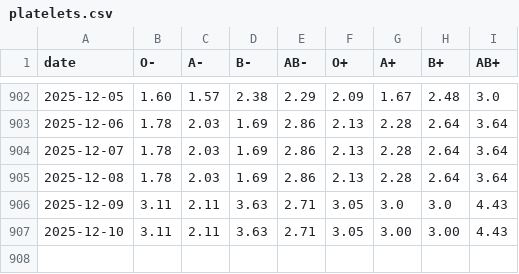
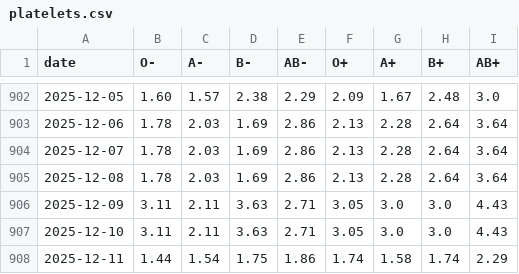
Before and after one commit to svenlatham/nhsbt-blood-levels, a CSV file: platelets.csv, drawn as a sheet; only a part is shown, gaps mark what is left out.

```diff
--- a/platelets.csv
+++ b/platelets.csv
@@ -906,2 +906,3 @@ date,O-,A-,B-,AB-,O+,A+,B+,AB+
 2025-12-09,3.11,2.11,3.63,2.71,3.05,3.0,3.0,4.43
-2025-12-10,3.11,2.11,3.63,2.71,3.05,3.00,3.00,4.43
+2025-12-10,3.11,2.11,3.63,2.71,3.05,3.0,3.0,4.43
+2025-12-11,1.44,1.54,1.75,1.86,1.74,1.58,1.74,2.29
```
Also changed, not shown: blood.csv.
